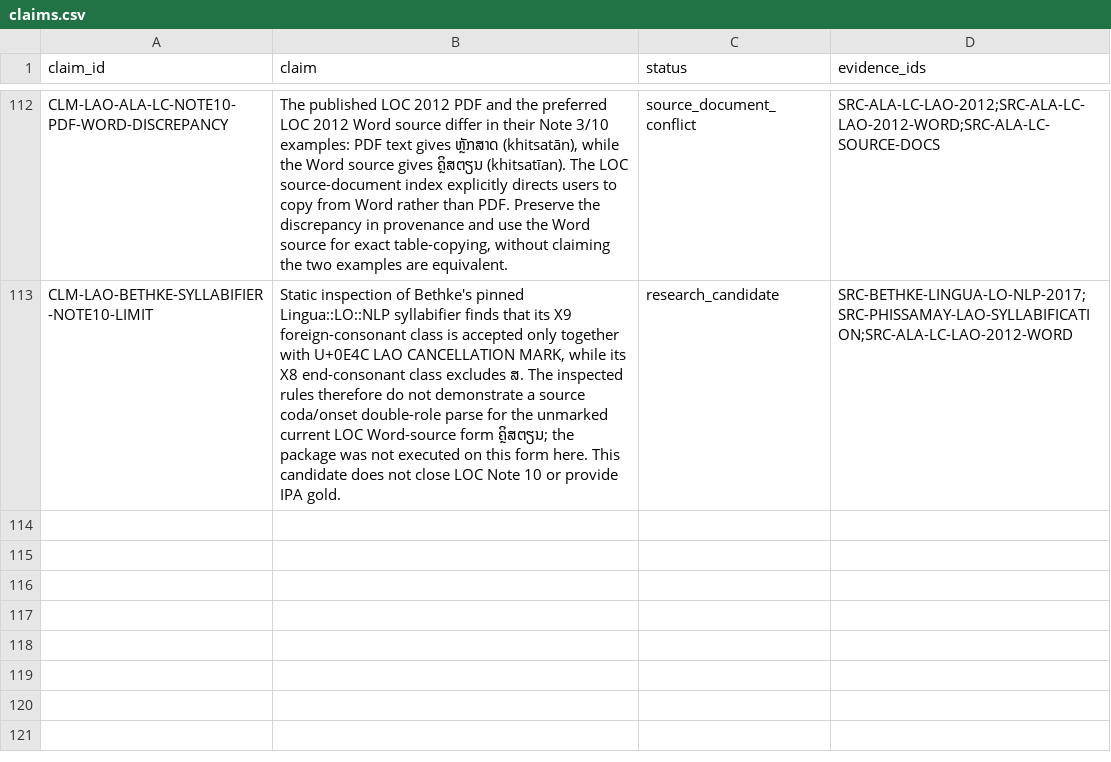
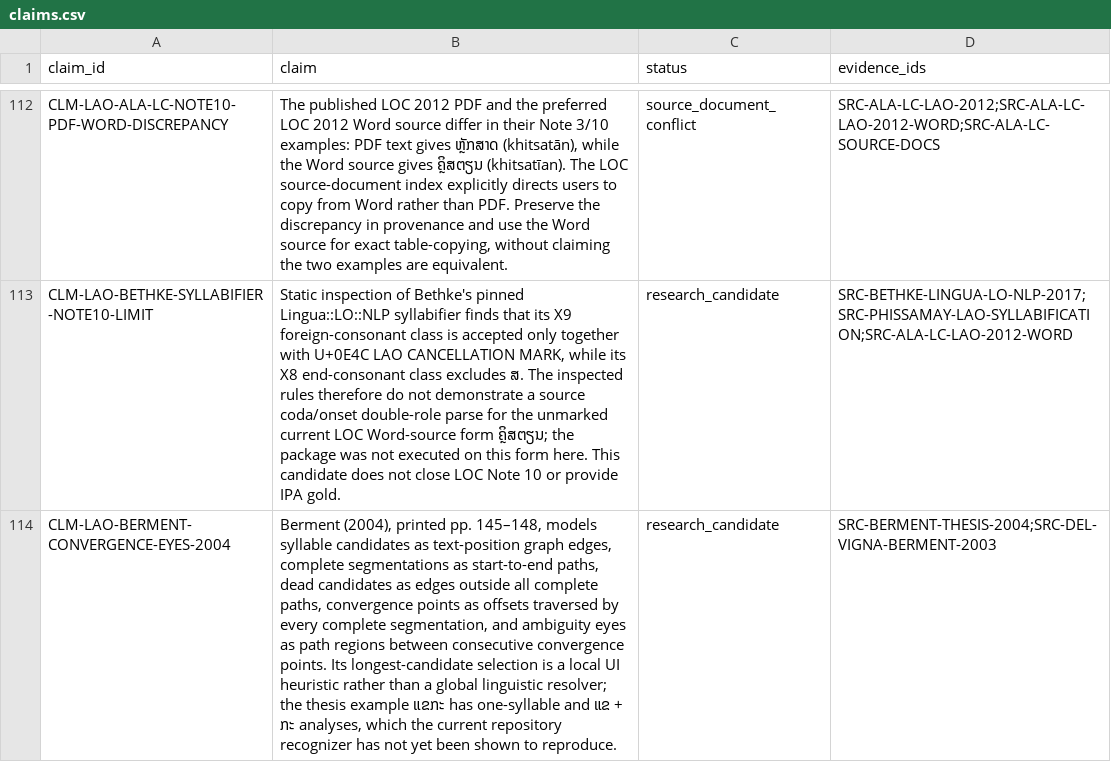
Before and after one commit to ClippyFirst/Lao-Ukrainian-Phonetic-System, a CSV file: data/evidence/claims.csv, drawn as a sheet; only a part is shown, gaps mark what is left out; the diff names each change by its address in the sheet, - before the commit and + after, or states it on an @@ line.

Commit message:
Expose Lao syllabification convergence points and ambiguity eyes (#261)
* feat: add convergence points and ambiguity eyes

* feat: add convergence points and ambiguity eyes

* feat: add convergence points and ambiguity eyes

* feat: add convergence points and ambiguity eyes

* feat: add convergence points and ambiguity eyes

* feat: add convergence points and ambiguity eyes

```diff
--- a/data/evidence/claims.csv
+++ b/data/evidence/claims.csv
+row 114: CLM-LAO-BERMENT-CONVERGENCE-EYES-2004 | Berment (2004), printed pp. 145–148, models syllable candidates as text-position graph edges, complete segmentations as start-to-end paths, dead candidates as edges outside all complete paths, convergence points as offsets traversed by every complete segmentation, and ambiguity eyes as path regions between consecutive convergence points. Its longest-candidate selection is a local UI heuristic rather than a global linguistic resolver; the thesis example ແຂກະ has one-syllable and ແຂ + ກະ analyses, which the current repository recognizer has not yet been shown to reproduce. | research_candidate | SRC-BERMENT-THESIS-2004;SRC-DEL-VIGNA-BERMENT-2003
```
Also changed, not shown: 5 other files.
